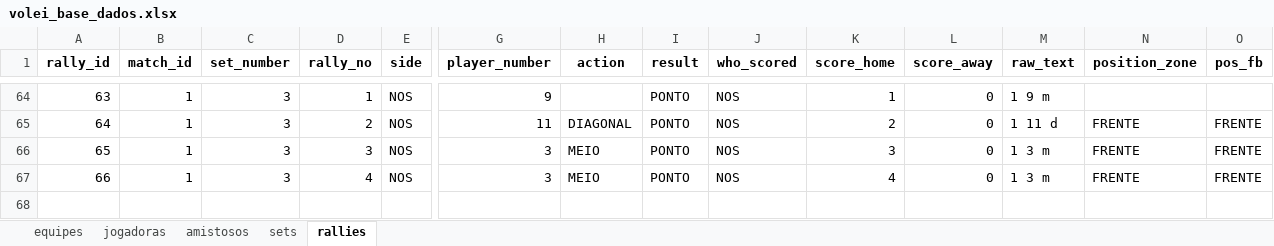
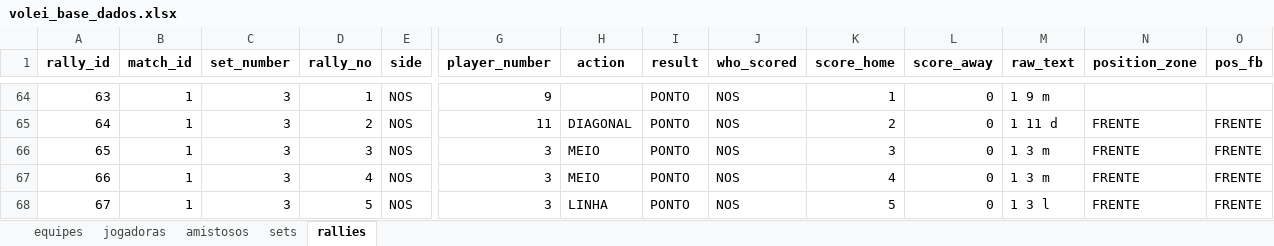
Before and after one commit to robersaun/univolei, an Excel workbook: volei_base_dados.xlsx, sheet rallies, drawn as a sheet; only a part is shown, gaps mark what is left out; values as stored, in another font and other column widths than the file's, no borders; rows hold the shown columns only; the diff names each change by its address in the sheet, - before the commit and + after, or states it on an @@ line.

```diff
--- a/volei_base_dados.xlsx (sheet rallies)
+++ b/volei_base_dados.xlsx (sheet rallies)
+row 68: 67 | 1 | 3 | 5 | NOS | 3 | LINHA | PONTO | NOS | 5 | 0 | 1 3 l | FRENTE | FRENTE
```
Also changed, not shown: sheet sets, 4 other files.
